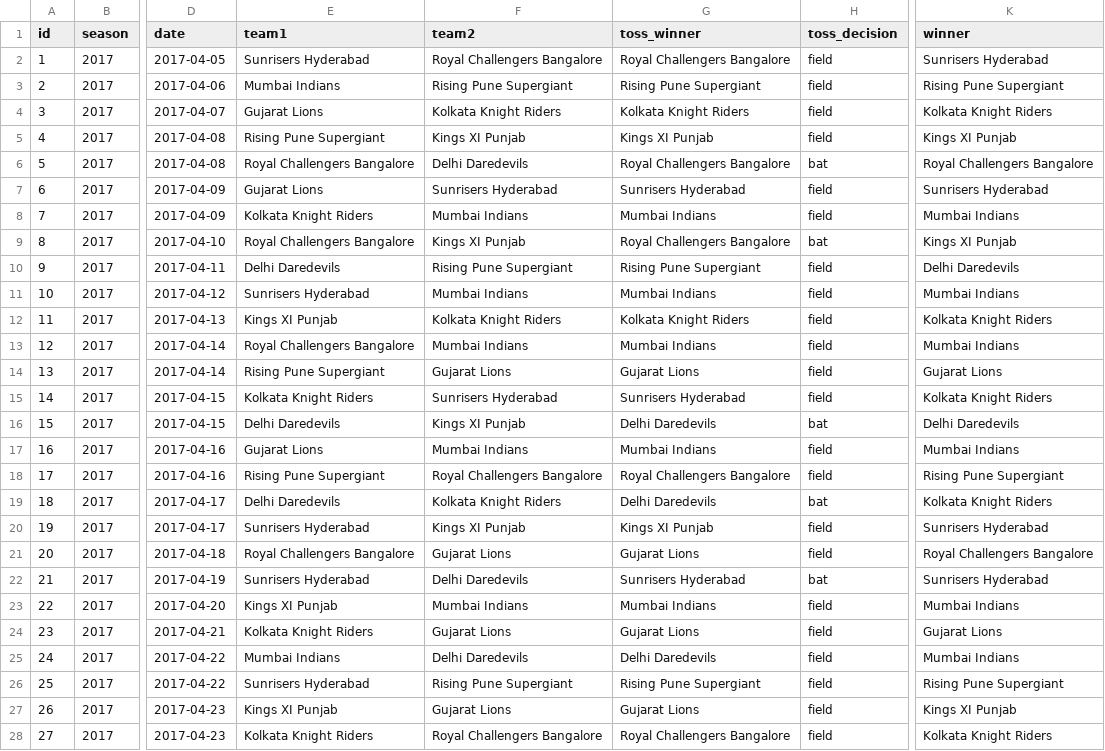
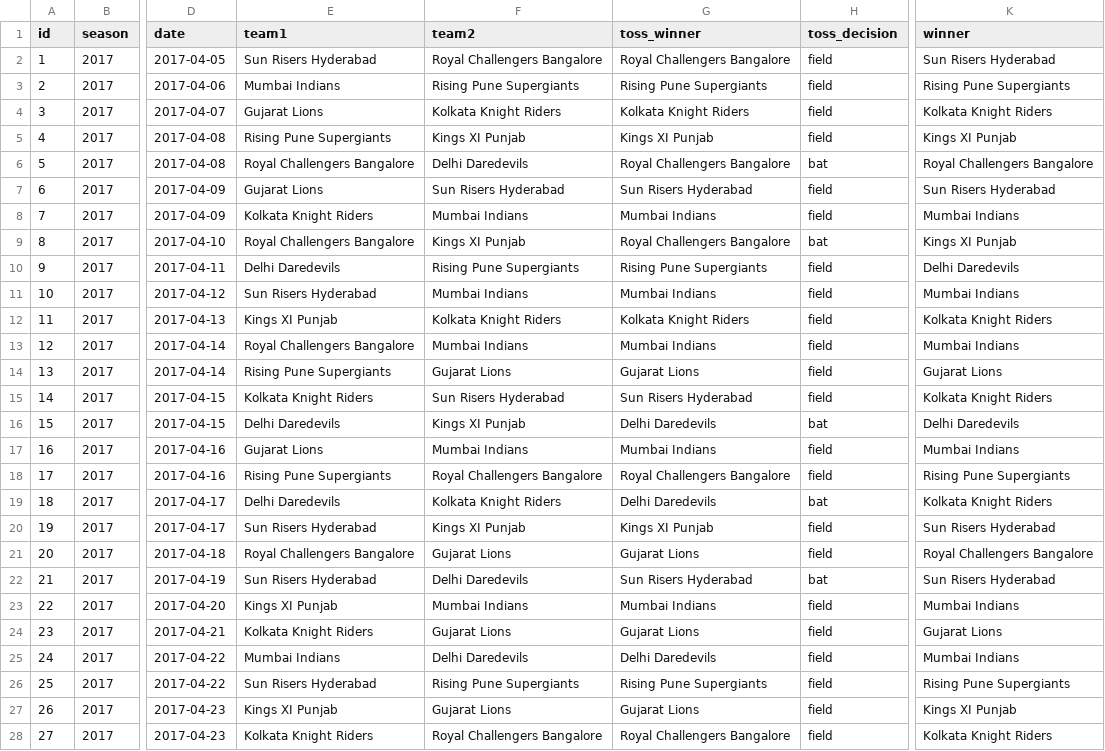
Before and after one commit to saikumaryerra/ipl-data-project, a CSV file: ipl/matches.csv, drawn as a sheet; only a part is shown, gaps mark what is left out; the diff covers the shown part only; the diff names each change by its address in the sheet, - before the commit and + after, or states it on an @@ line.

```diff
--- a/ipl/matches.csv
+++ b/ipl/matches.csv
-E2 (team1): Sunrisers Hyderabad
+E2 (team1): Sun Risers Hyderabad
-K2 (winner): Sunrisers Hyderabad
+K2 (winner): Sun Risers Hyderabad
-F3 (team2): Rising Pune Supergiant
+F3 (team2): Rising Pune Supergiants
-G3 (toss_winner): Rising Pune Supergiant
+G3 (toss_winner): Rising Pune Supergiants
-K3 (winner): Rising Pune Supergiant
+K3 (winner): Rising Pune Supergiants
-E5 (team1): Rising Pune Supergiant
+E5 (team1): Rising Pune Supergiants
-F7 (team2): Sunrisers Hyderabad
+F7 (team2): Sun Risers Hyderabad
-G7 (toss_winner): Sunrisers Hyderabad
+G7 (toss_winner): Sun Risers Hyderabad
-K7 (winner): Sunrisers Hyderabad
+K7 (winner): Sun Risers Hyderabad
-F10 (team2): Rising Pune Supergiant
+F10 (team2): Rising Pune Supergiants
-G10 (toss_winner): Rising Pune Supergiant
+G10 (toss_winner): Rising Pune Supergiants
-E11 (team1): Sunrisers Hyderabad
+E11 (team1): Sun Risers Hyderabad
-E14 (team1): Rising Pune Supergiant
+E14 (team1): Rising Pune Supergiants
-F15 (team2): Sunrisers Hyderabad
+F15 (team2): Sun Risers Hyderabad
-G15 (toss_winner): Sunrisers Hyderabad
+G15 (toss_winner): Sun Risers Hyderabad
-E18 (team1): Rising Pune Supergiant
+E18 (team1): Rising Pune Supergiants
-K18 (winner): Rising Pune Supergiant
+K18 (winner): Rising Pune Supergiants
-E20 (team1): Sunrisers Hyderabad
+E20 (team1): Sun Risers Hyderabad
-K20 (winner): Sunrisers Hyderabad
+K20 (winner): Sun Risers Hyderabad
-E22 (team1): Sunrisers Hyderabad
+E22 (team1): Sun Risers Hyderabad
-G22 (toss_winner): Sunrisers Hyderabad
+G22 (toss_winner): Sun Risers Hyderabad
-K22 (winner): Sunrisers Hyderabad
+K22 (winner): Sun Risers Hyderabad
-E26 (team1): Sunrisers Hyderabad
+E26 (team1): Sun Risers Hyderabad
-F26 (team2): Rising Pune Supergiant
+F26 (team2): Rising Pune Supergiants
-G26 (toss_winner): Rising Pune Supergiant
+G26 (toss_winner): Rising Pune Supergiants
-K26 (winner): Rising Pune Supergiant
+K26 (winner): Rising Pune Supergiants
```
Also changed, not shown: 159 edited cells elsewhere in this file, 2 other files.
